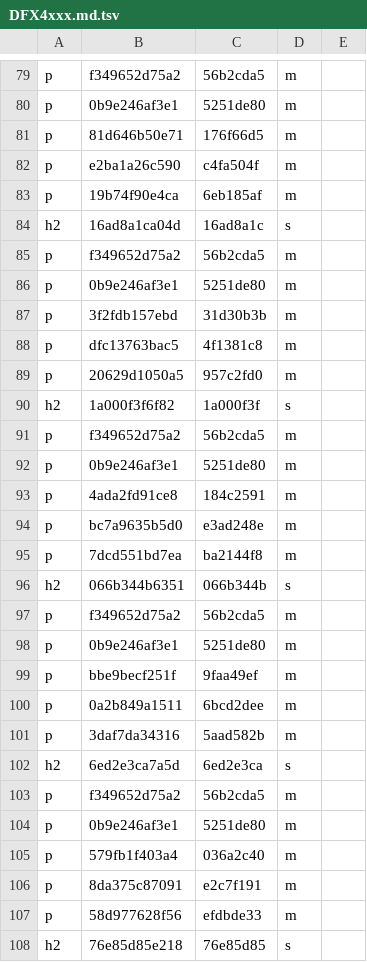
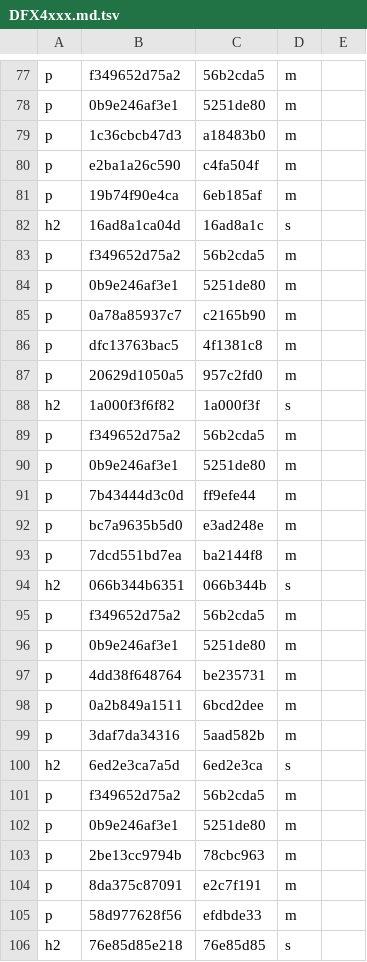
Before and after one commit to TypeDreamMoon/DreamFX, a TSV file: Docs/zh-CN/.align/diagnostics/DFX4xxx.md.tsv, drawn as a sheet; only a part is shown, gaps mark what is left out; the diff covers the shown part only.

```diff
--- a/Docs/zh-CN/.align/diagnostics/DFX4xxx.md.tsv
+++ b/Docs/zh-CN/.align/diagnostics/DFX4xxx.md.tsv
@@ -80,3 +78,3 @@ p	f349652d75a2	56b2cda5	m
 p	0b9e246af3e1	5251de80	m
-p	81d646b50e71	176f66d5	m
+p	1c36cbcb47d3	a18483b0	m
 p	e2ba1a26c590	c4fa504f	m
@@ -86,3 +84,3 @@ p	f349652d75a2	56b2cda5	m
 p	0b9e246af3e1	5251de80	m
-p	3f2fdb157ebd	31d30b3b	m
+p	0a78a85937c7	c2165b90	m
 p	dfc13763bac5	4f1381c8	m
@@ -92,3 +90,3 @@ p	f349652d75a2	56b2cda5	m
 p	0b9e246af3e1	5251de80	m
-p	4ada2fd91ce8	184c2591	m
+p	7b43444d3c0d	ff9efe44	m
 p	bc7a9635b5d0	e3ad248e	m
@@ -98,3 +96,3 @@ p	f349652d75a2	56b2cda5	m
 p	0b9e246af3e1	5251de80	m
-p	bbe9becf251f	9faa49ef	m
+p	4dd38f648764	be235731	m
 p	0a2b849a1511	6bcd2dee	m
@@ -104,3 +102,3 @@ p	f349652d75a2	56b2cda5	m
 p	0b9e246af3e1	5251de80	m
-p	579fb1f403a4	036a2c40	m
+p	2be13cc9794b	78cbc963	m
 p	8da375c87091	e2c7f191	m
```
Also changed, not shown: 2 removed rows and 13 edited cells elsewhere in this file, Docs/zh-CN/.align/diagnostics/DFX2xxx.md.tsv, Docs/zh-CN/.align/diagnostics/DFX3xxx.md.tsv, 25 other files.
